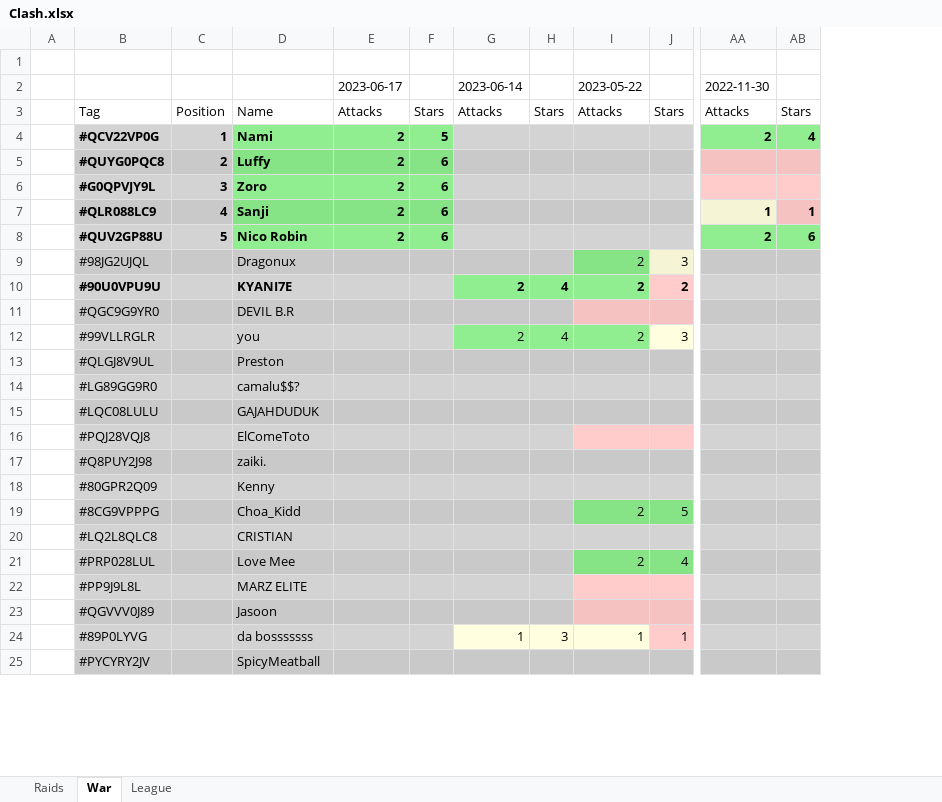
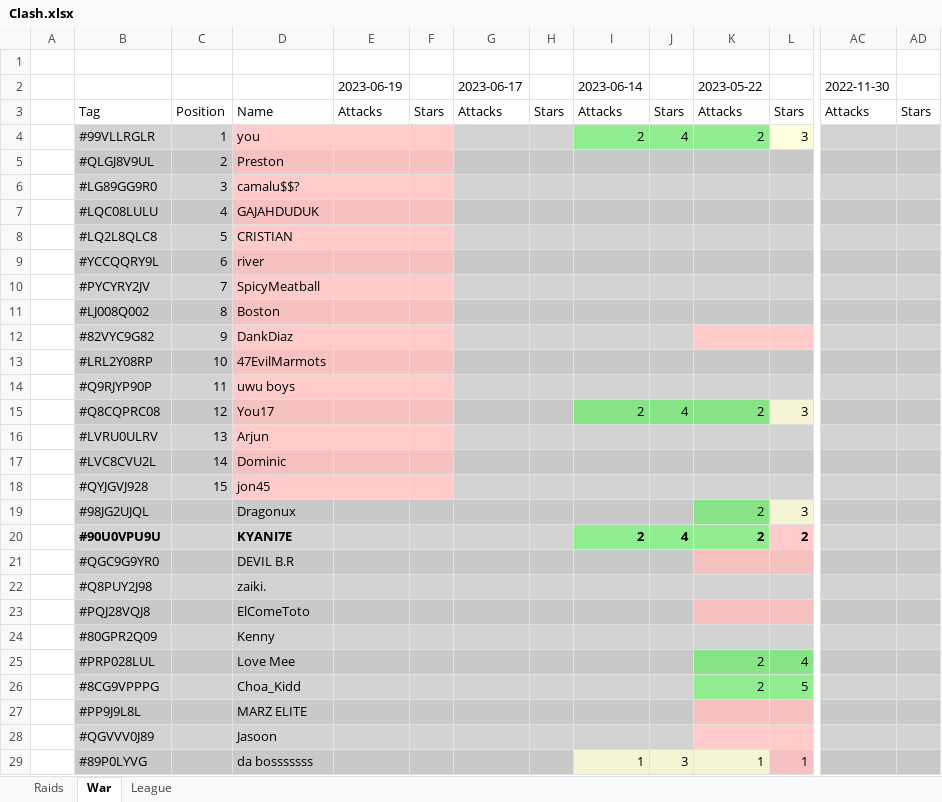
Before and after one commit to KYANI7E/Clans, an Excel workbook: Clash.xlsx, sheet War, drawn as a sheet; only a part is shown, gaps mark what is left out; values as stored, in another font and other column widths than the file's, no borders; removed rows and columns are numbered as before the commit, all else as after; rows hold the shown columns only; the diff covers the shown part only; the diff names each change by its address in the sheet, - before the commit and + after, or states it on an @@ line.

Commit message:
updating the clash file from bat automatic run

```diff
--- a/Clash.xlsx (sheet War)
+++ b/Clash.xlsx (sheet War)
+column E, rows 2-3: 2023-06-19 | Attacks
+column F, row 3: Stars
-row 4:  | #QCV22VP0G | 1 | Nami | 2 | 5 |  |  |  |  | 2 | 4
-row 5:  | #QUYG0PQC8 | 2 | Luffy | 2 | 6
-row 6:  | #G0QPVJY9L | 3 | Zoro | 2 | 6
-row 7:  | #QLR088LC9 | 4 | Sanji | 2 | 6 |  |  |  |  | 1 | 1
-row 8:  | #QUV2GP88U | 5 | Nico Robin | 2 | 6 |  |  |  |  | 2 | 6
+row 4:  | #99VLLRGLR | 1 | you |  |  |  |  | 2 | 4 | 2 | 3
+row 5:  | #QLGJ8V9UL | 2 | Preston
+row 6:  | #LG89GG9R0 | 3 | camalu$$?
+row 7:  | #LQC08LULU | 4 | GAJAHDUDUK
+row 8:  | #LQ2L8QLC8 | 5 | CRISTIAN
+row 9:  | #YCCQQRY9L | 6 | river
+row 10:  | #PYCYRY2JV | 7 | SpicyMeatball
+row 11:  | #LJ008Q002 | 8 | Boston
+row 12:  | #82VYC9G82 | 9 | DankDiaz
+row 13:  | #LRL2Y08RP | 10 | 47EvilMarmots
+row 14:  | #Q9RJYP90P | 11 | uwu boys
+row 15:  | #Q8CQPRC08 | 12 | You17 |  |  |  |  | 2 | 4 | 2 | 3
+row 16:  | #LVRU0ULRV | 13 | Arjun
+row 17:  | #LVC8CVU2L | 14 | Dominic
+row 18:  | #QYJGVJ928 | 15 | jon45
-row 12:  | #99VLLRGLR |  | you |  |  | 2 | 4 | 2 | 3
-row 13:  | #QLGJ8V9UL |  | Preston
-row 14:  | #LG89GG9R0 |  | camalu$$?
-row 15:  | #LQC08LULU |  | GAJAHDUDUK
@@ row 17 moved to row 22: #Q8PUY2J98 @@
@@ row 21 moved to row 25: #PRP028LUL @@
-row 20:  | #LQ2L8QLC8 |  | CRISTIAN
-row 25:  | #PYCYRY2JV |  | SpicyMeatball
```
Also changed, not shown: 5 added rows, 9 removed rows and 2 moved rows elsewhere in this sheet, sheet Raids.
